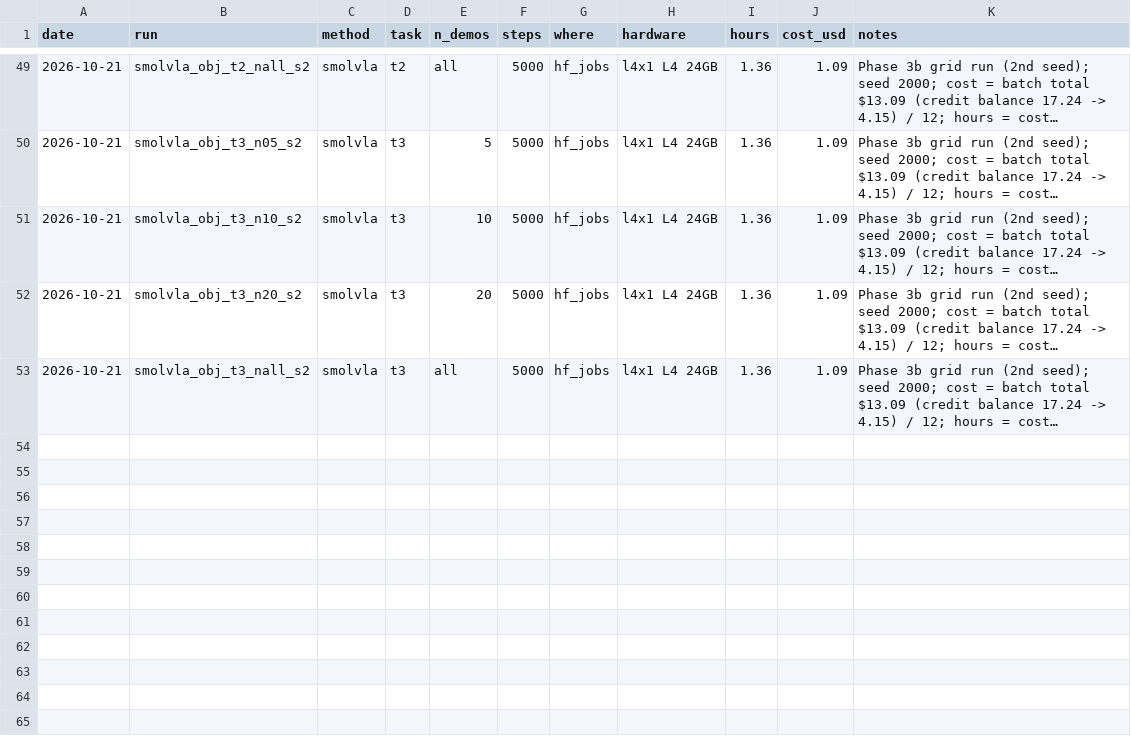
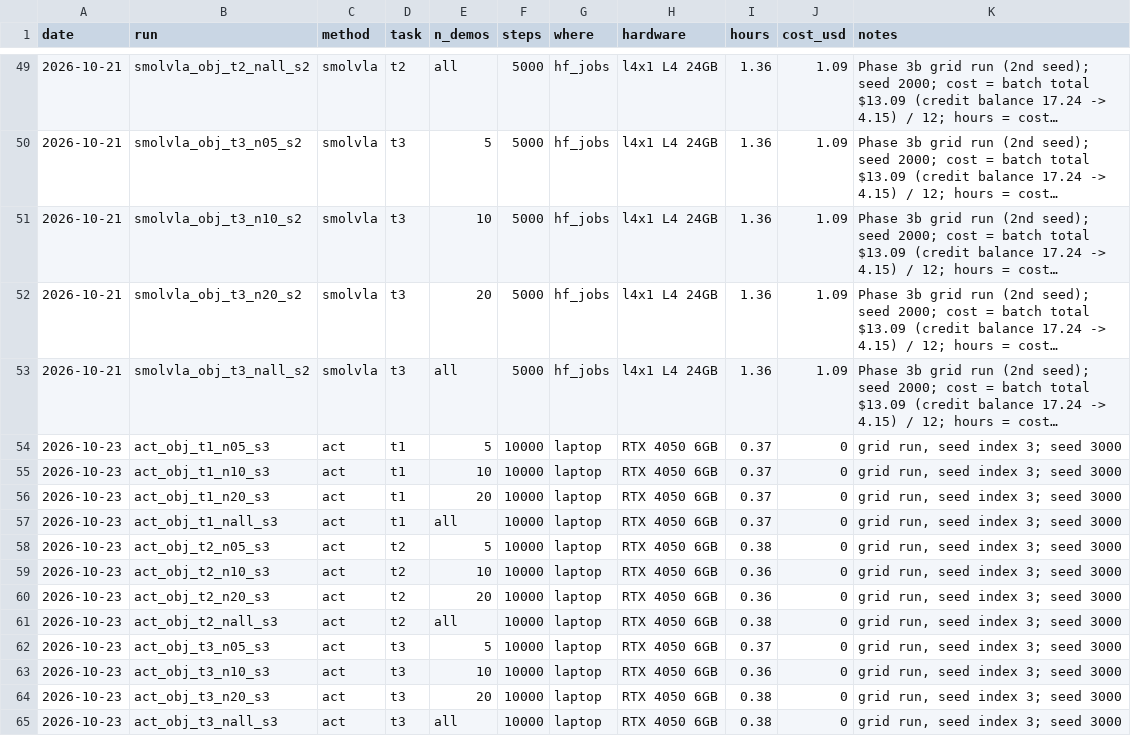
Before and after one commit to Pipe1213/vla-vs-scratch, a CSV file: results/compute_log.csv, drawn as a sheet; only a part is shown, gaps mark what is left out; long unchanged cells end in …; the diff names each change by its address in the sheet, - before the commit and + after, or states it on an @@ line.

Commit message:
ACT seed 3 results (36 rows)

```diff
--- a/results/compute_log.csv
+++ b/results/compute_log.csv
+row 54: 2026-10-23 | act_obj_t1_n05_s3 | act | t1 | 5 | 10000 | laptop | RTX 4050 6GB | 0.37 | 0 | grid run, seed index 3; seed 3000
+row 55: 2026-10-23 | act_obj_t1_n10_s3 | act | t1 | 10 | 10000 | laptop | RTX 4050 6GB | 0.37 | 0 | grid run, seed index 3; seed 3000
+row 56: 2026-10-23 | act_obj_t1_n20_s3 | act | t1 | 20 | 10000 | laptop | RTX 4050 6GB | 0.37 | 0 | grid run, seed index 3; seed 3000
+row 57: 2026-10-23 | act_obj_t1_nall_s3 | act | t1 | all | 10000 | laptop | RTX 4050 6GB | 0.37 | 0 | grid run, seed index 3; seed 3000
+row 58: 2026-10-23 | act_obj_t2_n05_s3 | act | t2 | 5 | 10000 | laptop | RTX 4050 6GB | 0.38 | 0 | grid run, seed index 3; seed 3000
+row 59: 2026-10-23 | act_obj_t2_n10_s3 | act | t2 | 10 | 10000 | laptop | RTX 4050 6GB | 0.36 | 0 | grid run, seed index 3; seed 3000
+row 60: 2026-10-23 | act_obj_t2_n20_s3 | act | t2 | 20 | 10000 | laptop | RTX 4050 6GB | 0.36 | 0 | grid run, seed index 3; seed 3000
+row 61: 2026-10-23 | act_obj_t2_nall_s3 | act | t2 | all | 10000 | laptop | RTX 4050 6GB | 0.38 | 0 | grid run, seed index 3; seed 3000
+row 62: 2026-10-23 | act_obj_t3_n05_s3 | act | t3 | 5 | 10000 | laptop | RTX 4050 6GB | 0.37 | 0 | grid run, seed index 3; seed 3000
+row 63: 2026-10-23 | act_obj_t3_n10_s3 | act | t3 | 10 | 10000 | laptop | RTX 4050 6GB | 0.36 | 0 | grid run, seed index 3; seed 3000
+row 64: 2026-10-23 | act_obj_t3_n20_s3 | act | t3 | 20 | 10000 | laptop | RTX 4050 6GB | 0.38 | 0 | grid run, seed index 3; seed 3000
+row 65: 2026-10-23 | act_obj_t3_nall_s3 | act | t3 | all | 10000 | laptop | RTX 4050 6GB | 0.38 | 0 | grid run, seed index 3; seed 3000
```
Also changed, not shown: 1 other file.
